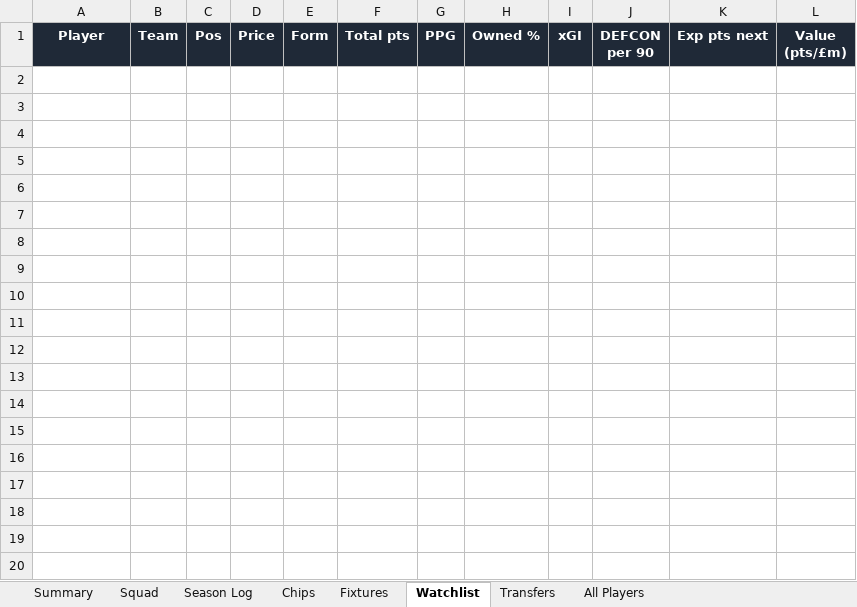
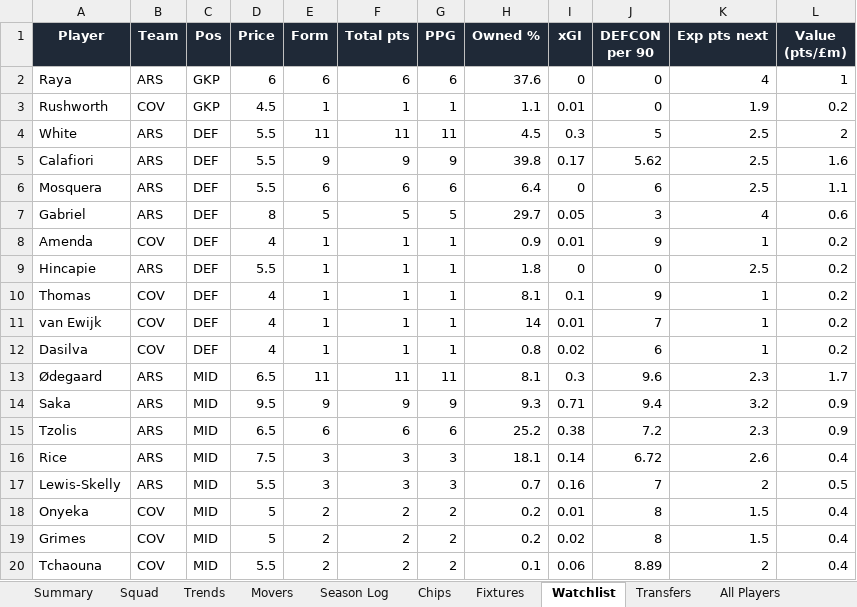
Before and after one commit to therealsammy/fpl, an Excel workbook: fpl_tracker.xlsx, sheet Watchlist, drawn as a sheet; only a part is shown; values as stored, in another font and other column widths than the file's, no borders; the diff covers the shown part only; the diff names each change by its address in the sheet, - before the commit and + after, or states it on an @@ line.

```diff
--- a/fpl_tracker.xlsx (sheet Watchlist)
+++ b/fpl_tracker.xlsx (sheet Watchlist)
+sheet tab: Trends
+sheet tab: Movers
+row 2: Raya | ARS | GKP | 6 | 6 | 6 | 6 | 37.6 | 0 | 0 | 4 | 1
+row 3: Rushworth | COV | GKP | 4.5 | 1 | 1 | 1 | 1.1 | 0.01 | 0 | 1.9 | 0.2
+row 4: White | ARS | DEF | 5.5 | 11 | 11 | 11 | 4.5 | 0.3 | 5 | 2.5 | 2
+row 5: Calafiori | ARS | DEF | 5.5 | 9 | 9 | 9 | 39.8 | 0.17 | 5.62 | 2.5 | 1.6
+row 6: Mosquera | ARS | DEF | 5.5 | 6 | 6 | 6 | 6.4 | 0 | 6 | 2.5 | 1.1
+row 7: Gabriel | ARS | DEF | 8 | 5 | 5 | 5 | 29.7 | 0.05 | 3 | 4 | 0.6
+row 8: Amenda | COV | DEF | 4 | 1 | 1 | 1 | 0.9 | 0.01 | 9 | 1 | 0.2
+row 9: Hincapie | ARS | DEF | 5.5 | 1 | 1 | 1 | 1.8 | 0 | 0 | 2.5 | 0.2
+row 10: Thomas | COV | DEF | 4 | 1 | 1 | 1 | 8.1 | 0.1 | 9 | 1 | 0.2
+row 11: van Ewijk | COV | DEF | 4 | 1 | 1 | 1 | 14 | 0.01 | 7 | 1 | 0.2
+row 12: Dasilva | COV | DEF | 4 | 1 | 1 | 1 | 0.8 | 0.02 | 6 | 1 | 0.2
+row 13: Ødegaard | ARS | MID | 6.5 | 11 | 11 | 11 | 8.1 | 0.3 | 9.6 | 2.3 | 1.7
+row 14: Saka | ARS | MID | 9.5 | 9 | 9 | 9 | 9.3 | 0.71 | 9.4 | 3.2 | 0.9
+row 15: Tzolis | ARS | MID | 6.5 | 6 | 6 | 6 | 25.2 | 0.38 | 7.2 | 2.3 | 0.9
+row 16: Rice | ARS | MID | 7.5 | 3 | 3 | 3 | 18.1 | 0.14 | 6.72 | 2.6 | 0.4
+row 17: Lewis-Skelly | ARS | MID | 5.5 | 3 | 3 | 3 | 0.7 | 0.16 | 7 | 2 | 0.5
+row 18: Onyeka | COV | MID | 5 | 2 | 2 | 2 | 0.2 | 0.01 | 8 | 1.5 | 0.4
+row 19: Grimes | COV | MID | 5 | 2 | 2 | 2 | 0.2 | 0.02 | 8 | 1.5 | 0.4
+row 20: Tchaouna | COV | MID | 5.5 | 2 | 2 | 2 | 0.1 | 0.06 | 8.89 | 2 | 0.4
```
Also changed, not shown: 12 added rows elsewhere in this sheet, sheet All Players, sheet Summary, sheet Squad, sheet Chips, other sheet tabs, 1 other file.
